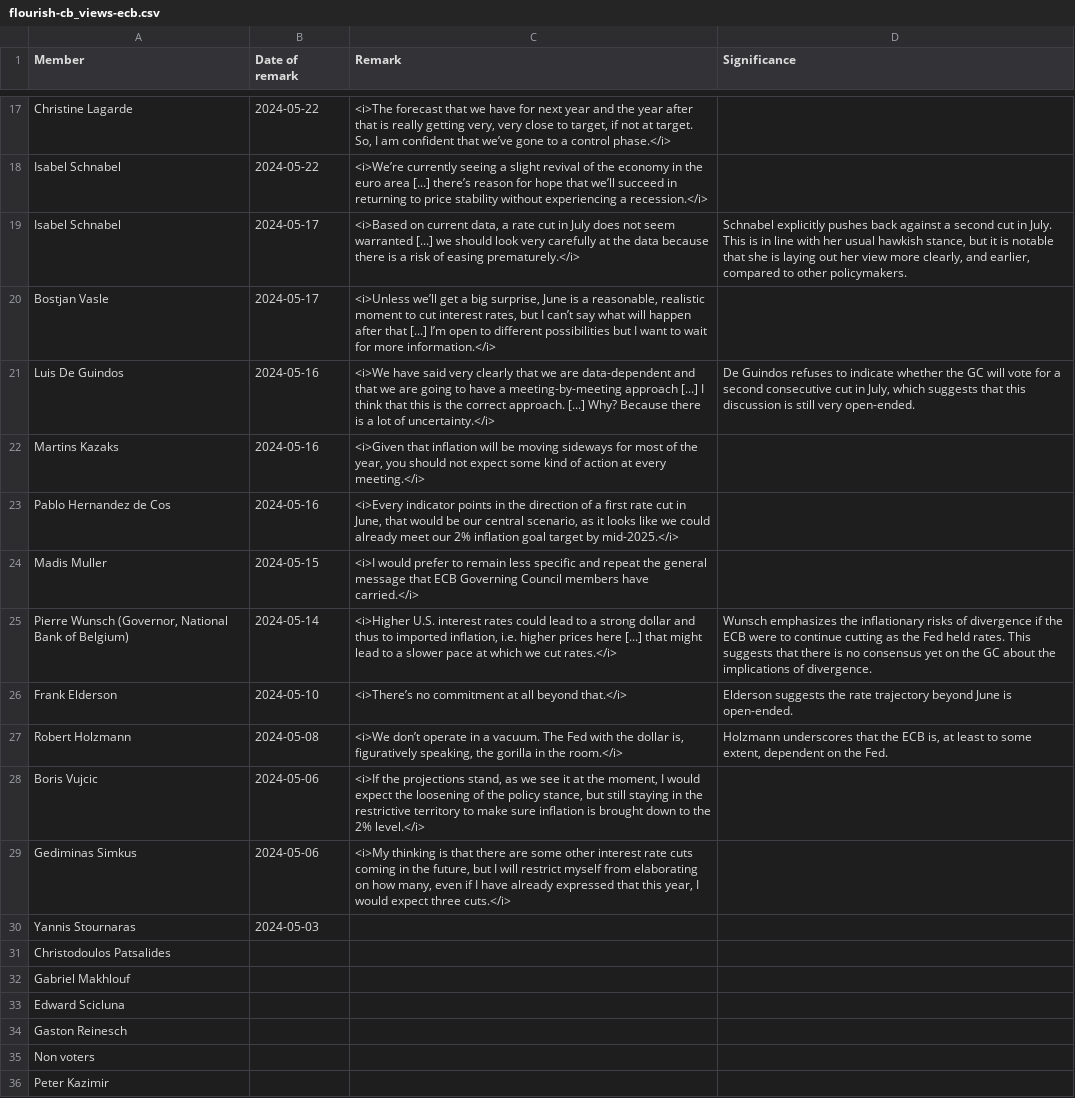
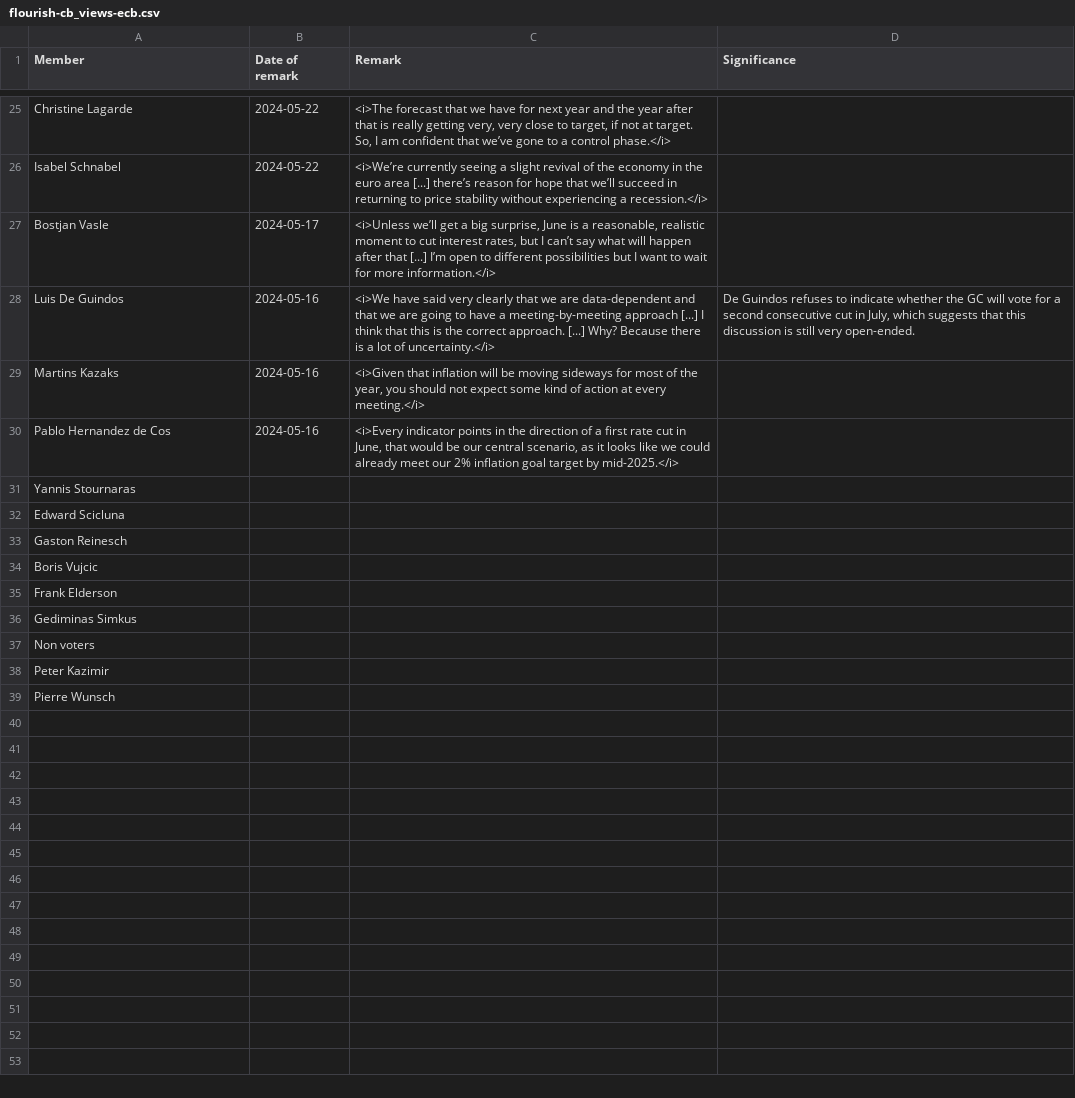
Before and after one commit to jhsuss/ft-monetary-policy-radar, a CSV file: data/flourish-cb_views-ecb.csv, drawn as a sheet; only a part is shown, gaps mark what is left out; the diff covers the shown part only.

Commit message:
updated CB views

```diff
--- a/data/flourish-cb_views-ecb.csv
+++ b/data/flourish-cb_views-ecb.csv
@@ -18,3 +26,2 @@ Christine Lagarde,2024-05-22,"<i>The forecast that we have for next year and the
 Isabel Schnabel,2024-05-22,<i>We’re currently seeing a slight revival of the economy in the euro area [...] there’s reason for hope that we’ll succeed in returning to price stability without experiencing a recession.</i>,
-Isabel Schnabel,2024-05-17,"<i>Based on current data, a rate cut in July does not seem warranted [...] we should look very carefully at the data because there is a risk of easing prematurely.</i>","Schnabel explicitly pushes back against a second cut in July. This is in line with her usual hawkish stance, but it is notable that she is laying out her view more clearly, and earlier, compared to other policymakers."
 Bostjan Vasle,2024-05-17,"<i>Unless we’ll get a big surprise, June is a reasonable, realistic moment to cut interest rates, but I can’t say what will happen after that [...] I’m open to different possibilities but I want to wait for more information.</i>",
@@ -23,14 +30,10 @@ Martins Kazaks,2024-05-16,"<i>Given that inflation will be moving sideways for m
 Pablo Hernandez de Cos,2024-05-16,"<i>Every indicator points in the direction of a first rate cut in June, that would be our central scenario, as it looks like we could already meet our 2% inflation goal target by mid-2025.</i>",
-Madis Muller,2024-05-15,<i>I would prefer to remain less specific and repeat the general message that ECB Governing Council members have carried.</i>,
-"Pierre Wunsch (Governor, National Bank of Belgium)",2024-05-14,"<i>Higher U.S. interest rates could lead to a strong dollar and thus to imported inflation, i.e. higher prices here [...] that might lead to a slower pace at which we cut rates.</i>",Wunsch emphasizes the inflationary risks of divergence if the ECB were to continue cutting as the Fed held rates. This suggests that there is no consensus yet on the GC about the implications of divergence.
-Frank Elderson,2024-05-10,<i>There’s no commitment at all beyond that.</i>,Elderson suggests the rate trajectory beyond June is open-ended.
-Robert Holzmann,2024-05-08,"<i>We don’t operate in a vacuum. The Fed with the dollar is, figuratively speaking, the gorilla in the room.</i>","Holzmann underscores that the ECB is, at least to some extent, dependent on the Fed."
-Boris Vujcic,2024-05-06,"<i>If the projections stand, as we see it at the moment, I would expect the loosening of the policy stance, but still staying in the restrictive territory to make sure inflation is brought down to the 2% level.</i>",
-Gediminas Simkus,2024-05-06,"<i>My thinking is that there are some other interest rate cuts coming in the future, but I will restrict myself from elaborating on how many, even if I have already expressed that this year, I would expect three cuts.</i>",
-Yannis Stournaras,2024-05-03,,
-Christodoulos Patsalides,,,
-Gabriel Makhlouf,,,
+Yannis Stournaras,,,
 Edward Scicluna,,,
 Gaston Reinesch,,,
+Boris Vujcic,,,
+Frank Elderson,,,
+Gediminas Simkus,,,
 Non voters,,,
 Peter Kazimir,,,
+Pierre Wunsch,,,
```
Also changed, not shown: 9 added rows, 1 removed row and 3 edited cells elsewhere in this file.
